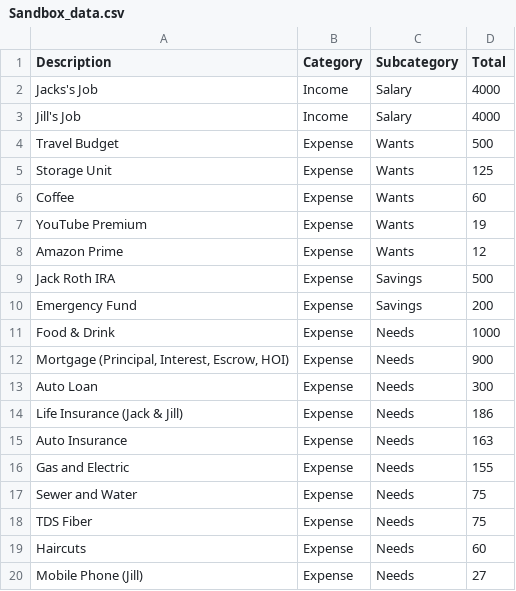
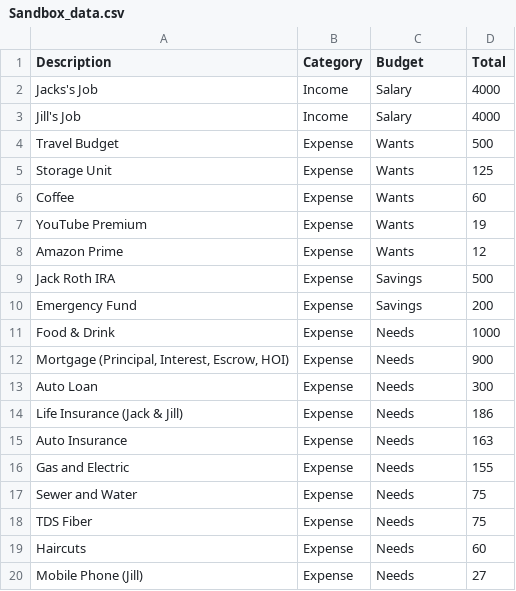
Before and after one commit to Technicus/Financial_Dashboard, a CSV file: data/Sandbox_data.csv, drawn as a sheet.

```diff
--- a/data/Sandbox_data.csv
+++ b/data/Sandbox_data.csv
@@ -1,2 +1,2 @@
-"Description";"Category";"Subcategory";"Total"
+"Description";"Category";"Budget";"Total"
 "Jacks's Job";"Income";"Salary";4000
```
Also changed, not shown: 11 other files.
